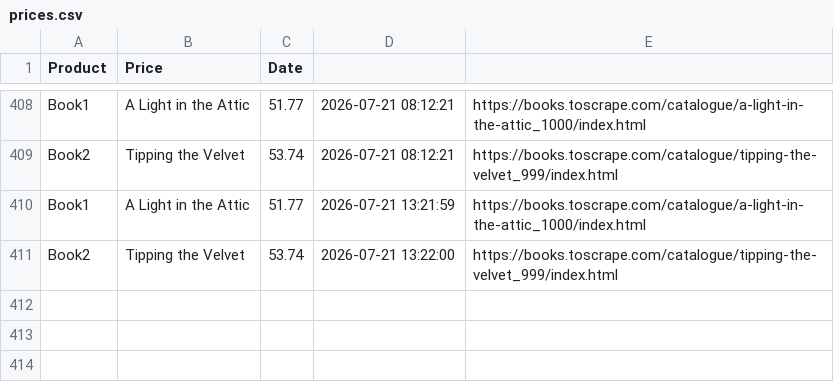
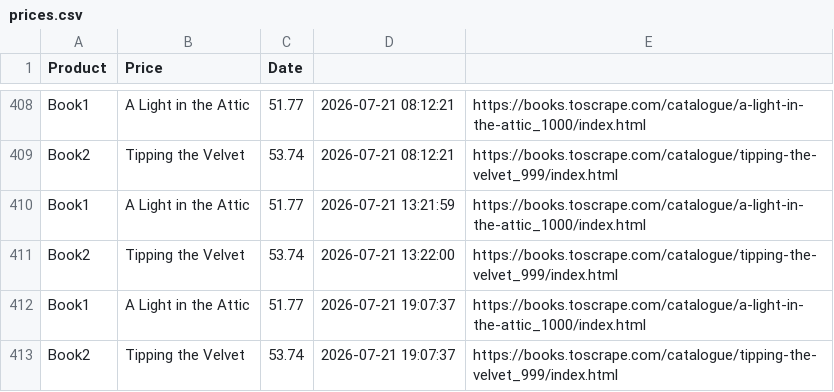
Before and after one commit to mishrayogesh214/price-tracker, a CSV file: prices.csv, drawn as a sheet; only a part is shown, gaps mark what is left out.

```diff
--- a/prices.csv
+++ b/prices.csv
@@ -411 +411,3 @@ Book1,A Light in the Attic,51.77,2026-07-21 13:21:59,https://books.toscrape.com/
 Book2,Tipping the Velvet,53.74,2026-07-21 13:22:00,https://books.toscrape.com/catalogue/tipping-the-velvet_999/index.html
+Book1,A Light in the Attic,51.77,2026-07-21 19:07:37,https://books.toscrape.com/catalogue/a-light-in-the-attic_1000/index.html
+Book2,Tipping the Velvet,53.74,2026-07-21 19:07:37,https://books.toscrape.com/catalogue/tipping-the-velvet_999/index.html
```
